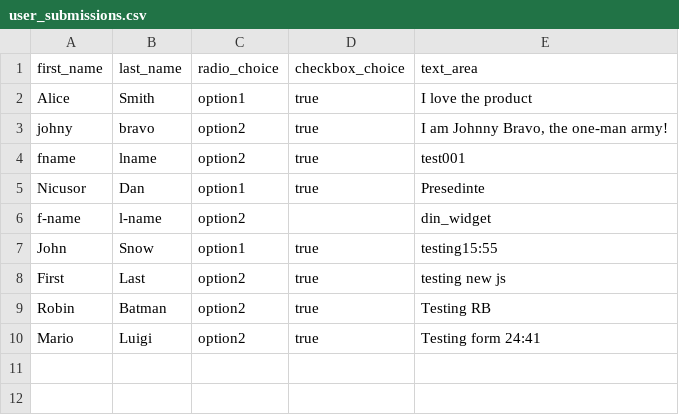
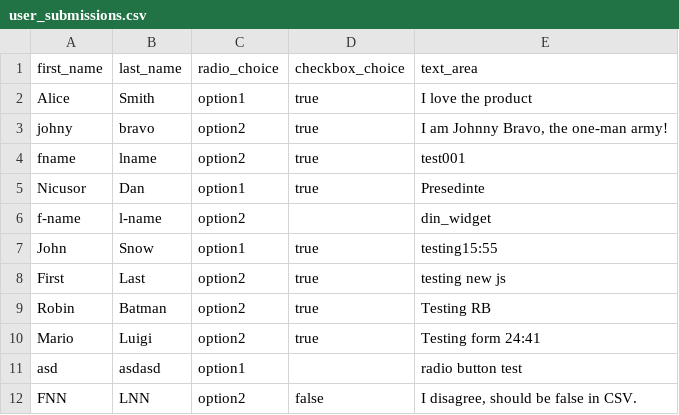
Before and after one commit to SavinRazvan/flexiai-toolsmith, a CSV file: flexiai/toolsmith/data/csv/user_submissions.csv, drawn as a sheet; the diff names each change by its address in the sheet, - before the commit and + after, or states it on an @@ line.

```diff
--- a/flexiai/toolsmith/data/csv/user_submissions.csv
+++ b/flexiai/toolsmith/data/csv/user_submissions.csv
+row 11: asd | asdasd | option1 |  | radio button test
+row 12: FNN | LNN | option2 | false | I disagree, should be false in CSV.
```
Also changed, not shown: 13 other files.
